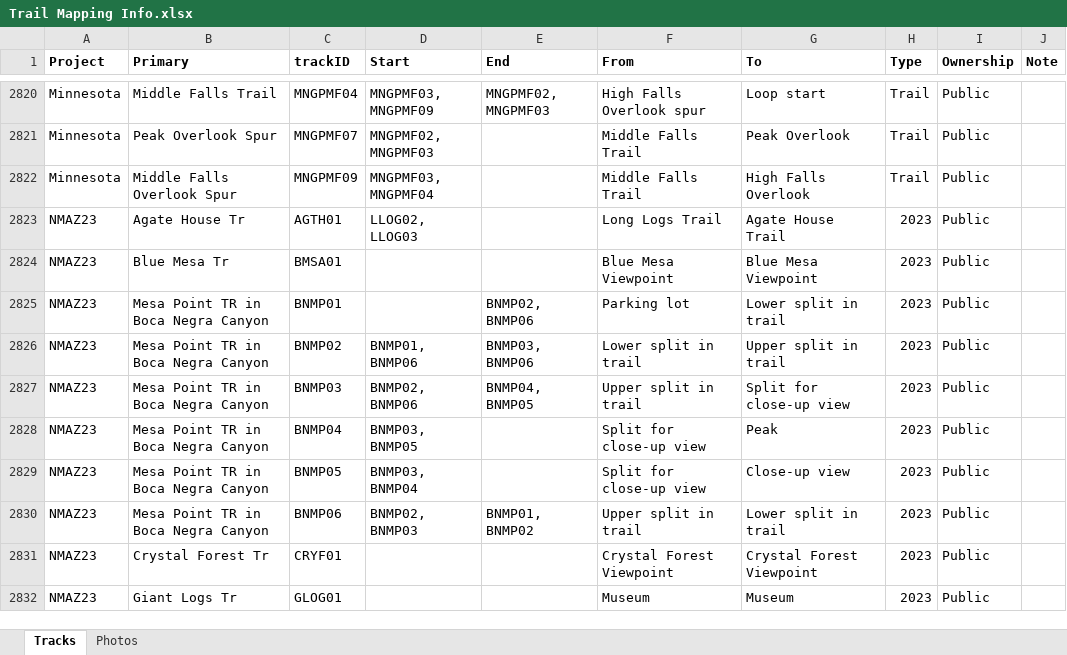
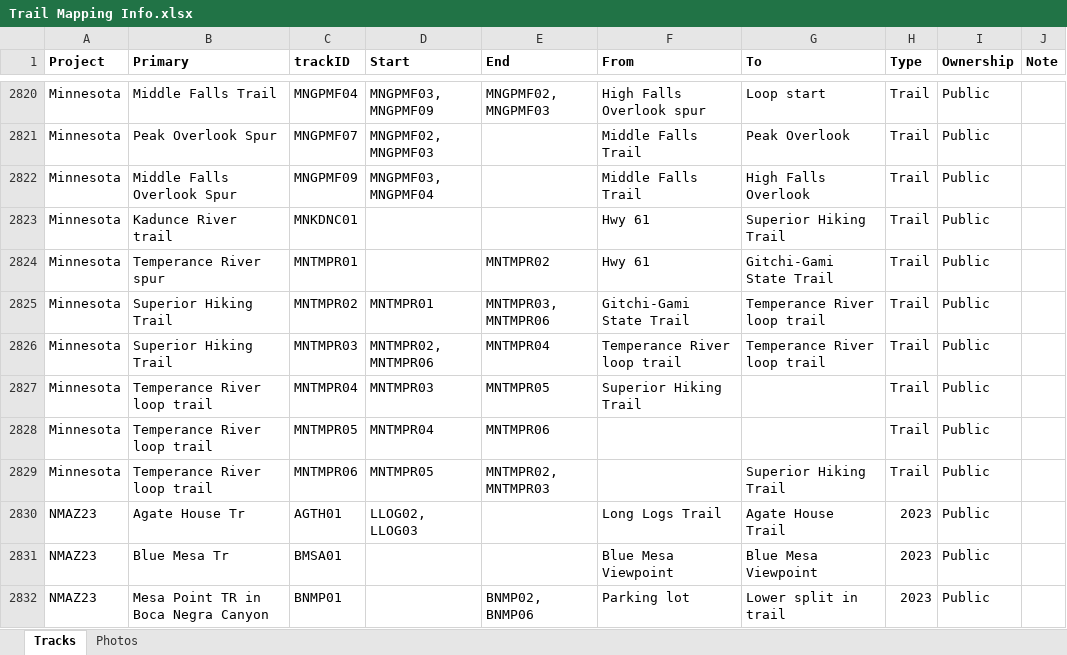
Before and after one commit to droglenc/MAPPING, an Excel workbook: Data/Trail Mapping Info.xlsx, sheet Tracks, drawn as a sheet; only a part is shown, gaps mark what is left out; the shorter side is filled out with more unchanged rows; values as stored, in another font and other column widths than the file's, no borders; the diff names each change by its address in the sheet, - before the commit and + after, or states it on an @@ line.

Commit message:
Added Kadunce and Temperance

```diff
--- a/Data/Trail Mapping Info.xlsx (sheet Tracks)
+++ b/Data/Trail Mapping Info.xlsx (sheet Tracks)
+row 2823: Minnesota | Kadunce River trail | MNKDNC01 |  |  | Hwy 61 | Superior Hiking Trail | Trail | Public
+row 2824: Minnesota | Temperance River spur | MNTMPR01 |  | MNTMPR02 | Hwy 61 | Gitchi-Gami State Trail | Trail | Public
+row 2825: Minnesota | Superior Hiking Trail | MNTMPR02 | MNTMPR01 | MNTMPR03, MNTMPR06 | Gitchi-Gami State Trail | Temperance River loop trail | Trail | Public
+row 2826: Minnesota | Superior Hiking Trail | MNTMPR03 | MNTMPR02, MNTMPR06 | MNTMPR04 | Temperance River loop trail | Temperance River loop trail | Trail | Public
+row 2827: Minnesota | Temperance River loop trail | MNTMPR04 | MNTMPR03 | MNTMPR05 | Superior Hiking Trail |  | Trail | Public
+row 2828: Minnesota | Temperance River loop trail | MNTMPR05 | MNTMPR04 | MNTMPR06 |  |  | Trail | Public
+row 2829: Minnesota | Temperance River loop trail | MNTMPR06 | MNTMPR05 | MNTMPR02, MNTMPR03 |  | Superior Hiking Trail | Trail | Public
```
Also changed, not shown: sheet Photos, 23 other files.
